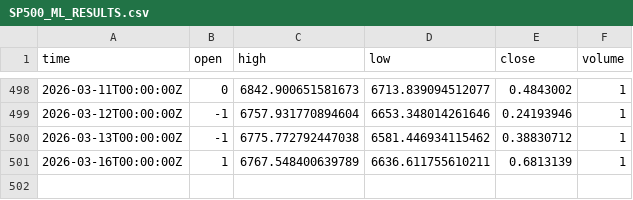
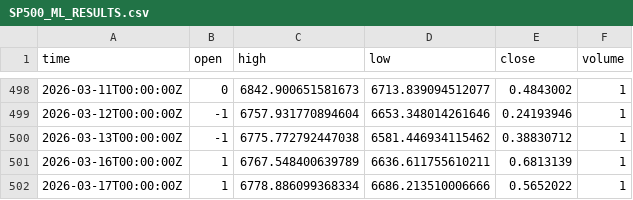
Before and after one commit to majixai/majixai.github.io, a CSV file: SP500_ML_RESULTS.csv, drawn as a sheet; only a part is shown, gaps mark what is left out.

```diff
--- a/SP500_ML_RESULTS.csv
+++ b/SP500_ML_RESULTS.csv
@@ -501 +501,2 @@ time,open,high,low,close,volume
 2026-03-16T00:00:00Z,1,6767.548400639789,6636.611755610211,0.6813139,1
+2026-03-17T00:00:00Z,1,6778.886099368334,6686.213510006666,0.5652022,1
```
